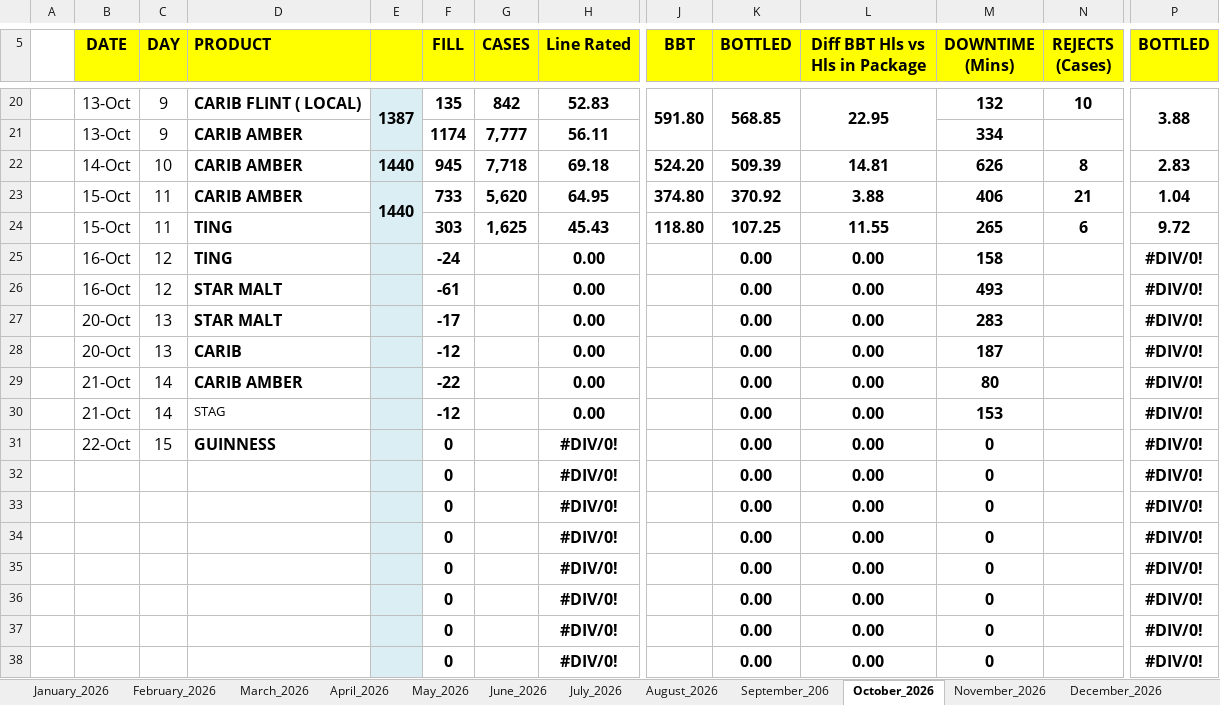
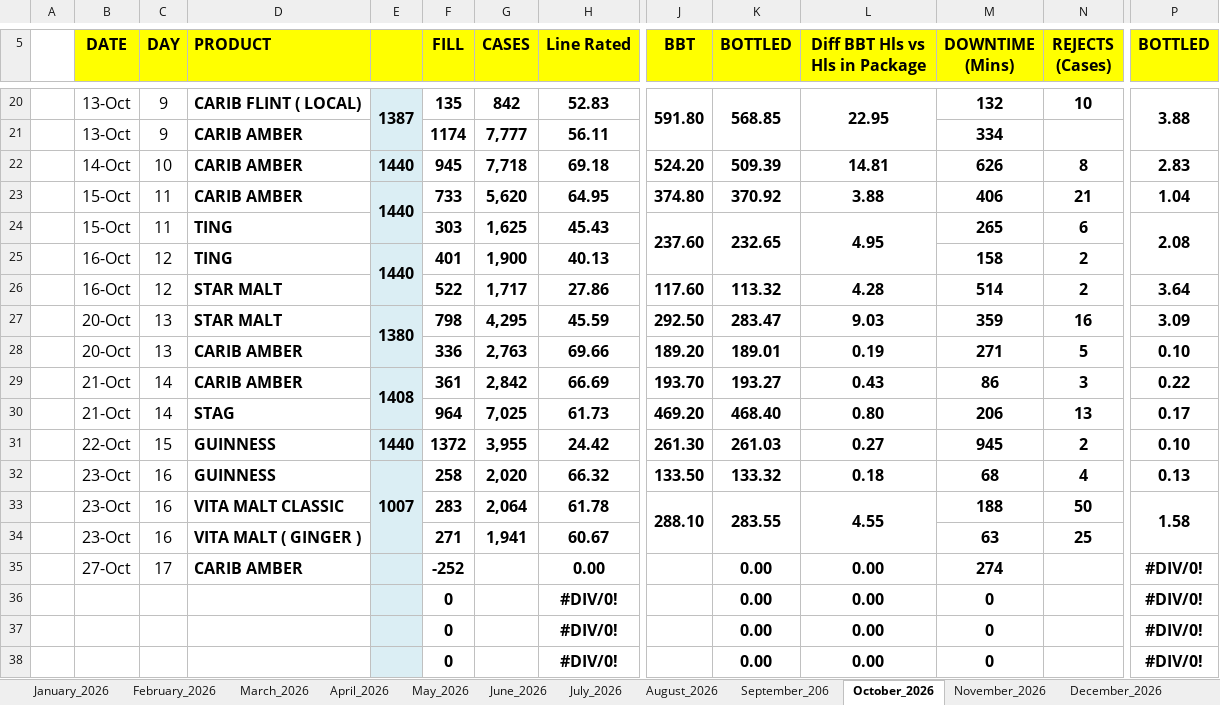
Before and after one commit to cbggrenada/dashboard, an Excel workbook: data/raw/Gross_Efficiency_2026.xlsx, sheet October_2026, drawn as a sheet; only a part is shown, gaps mark what is left out; values as stored, in another font and other column widths than the file's, no borders; conditional formats not drawn; 1 other sheet too large or unreadable and not compared; removed rows and columns are numbered as before the commit, all else as after; rows hold the shown columns only; the diff covers the shown part only; the diff names each change by its address in the sheet, - before the commit and + after, or states it on an @@ line.

Commit message:
Upload Gross_Efficiency_2026.xlsx via dashboard admin

```diff
--- a/data/raw/Gross_Efficiency_2026.xlsx (sheet October_2026)
+++ b/data/raw/Gross_Efficiency_2026.xlsx (sheet October_2026)
-J24 (BBT): 118.80
+J24 (BBT): 237.60
+J24:J25 merged
-K24 (BOTTLED): 107.25
+K24 (BOTTLED): 232.65
+K24:K25 merged
-L24 (Diff BBT Hls vs Hls in Package): 11.55
+L24 (Diff BBT Hls vs Hls in Package): 4.95
+L24:L25 merged
-P24 (BOTTLED): 9.72
+P24 (BOTTLED): 2.08
+P24:P25 merged
-row 25:  | 16-Oct | 12 | TING |  | -24 |  | 0.00 |  | 0.00 | 0.00 | 158 |  | #DIV/0!
-row 26:  | 16-Oct | 12 | STAR MALT |  | -61 |  | 0.00 |  | 0.00 | 0.00 | 493 |  | #DIV/0!
-row 27:  | 20-Oct | 13 | STAR MALT |  | -17 |  | 0.00 |  | 0.00 | 0.00 | 283 |  | #DIV/0!
-row 28:  | 20-Oct | 13 | CARIB |  | -12 |  | 0.00 |  | 0.00 | 0.00 | 187 |  | #DIV/0!
+row 25:  | 16-Oct | 12 | TING | 1440 | 401 | 1,900 | 40.13 |  |  |  | 158 | 2
+row 26:  | 16-Oct | 12 | STAR MALT |  | 522 | 1,717 | 27.86 | 117.60 | 113.32 | 4.28 | 514 | 2 | 3.64
+row 27:  | 20-Oct | 13 | STAR MALT | 1380 | 798 | 4,295 | 45.59 | 292.50 | 283.47 | 9.03 | 359 | 16 | 3.09
+row 28:  | 20-Oct | 13 | CARIB AMBER |  | 336 | 2,763 | 69.66 | 189.20 | 189.01 | 0.19 | 271 | 5 | 0.10
+row 29:  | 21-Oct | 14 | CARIB AMBER | 1408 | 361 | 2,842 | 66.69 | 193.70 | 193.27 | 0.43 | 86 | 3 | 0.22
+row 30:  | 21-Oct | 14 | STAG |  | 964 | 7,025 | 61.73 | 469.20 | 468.40 | 0.80 | 206 | 13 | 0.17
+row 31:  | 22-Oct | 15 | GUINNESS | 1440 | 1372 | 3,955 | 24.42 | 261.30 | 261.03 | 0.27 | 945 | 2 | 0.10
+row 32:  | 23-Oct | 16 | GUINNESS | 1007 | 258 | 2,020 | 66.32 | 133.50 | 133.32 | 0.18 | 68 | 4 | 0.13
+row 33:  | 23-Oct | 16 | VITA MALT CLASSIC |  | 283 | 2,064 | 61.78 | 288.10 | 283.55 | 4.55 | 188 | 50 | 1.58
+row 34:  | 23-Oct | 16 | VITA MALT ( GINGER ) |  | 271 | 1,941 | 60.67 |  |  |  | 63 | 25
-B35 (DATE): 21-Oct
+B35 (DATE): 27-Oct
-C35 (DAY): 14
+C35 (DAY): 17
-F35 (FILL): -22
+F35 (FILL): -252
-M35 (DOWNTIME (Mins)): 80
+M35 (DOWNTIME (Mins)): 274
-row 30:  | 21-Oct | 14 | STAG |  | -12 |  | 0.00 |  | 0.00 | 0.00 | 153 |  | #DIV/0!
-row 31:  | 22-Oct | 15 | GUINNESS |  | 0 |  | #DIV/0! |  | 0.00 | 0.00 | 0 |  | #DIV/0!
-row 35:  |  |  |  |  | 0 |  | #DIV/0! |  | 0.00 | 0.00 | 0 |  | #DIV/0!
-row 36:  |  |  |  |  | 0 |  | #DIV/0! |  | 0.00 | 0.00 | 0 |  | #DIV/0!
-row 37:  |  |  |  |  | 0 |  | #DIV/0! |  | 0.00 | 0.00 | 0 |  | #DIV/0!
-row 38:  |  |  |  |  | 0 |  | #DIV/0! |  | 0.00 | 0.00 | 0 |  | #DIV/0!
```
Also changed, not shown: 1 added row, 1 removed row and 4 edited cells elsewhere in this sheet, formulas that keep their value.
